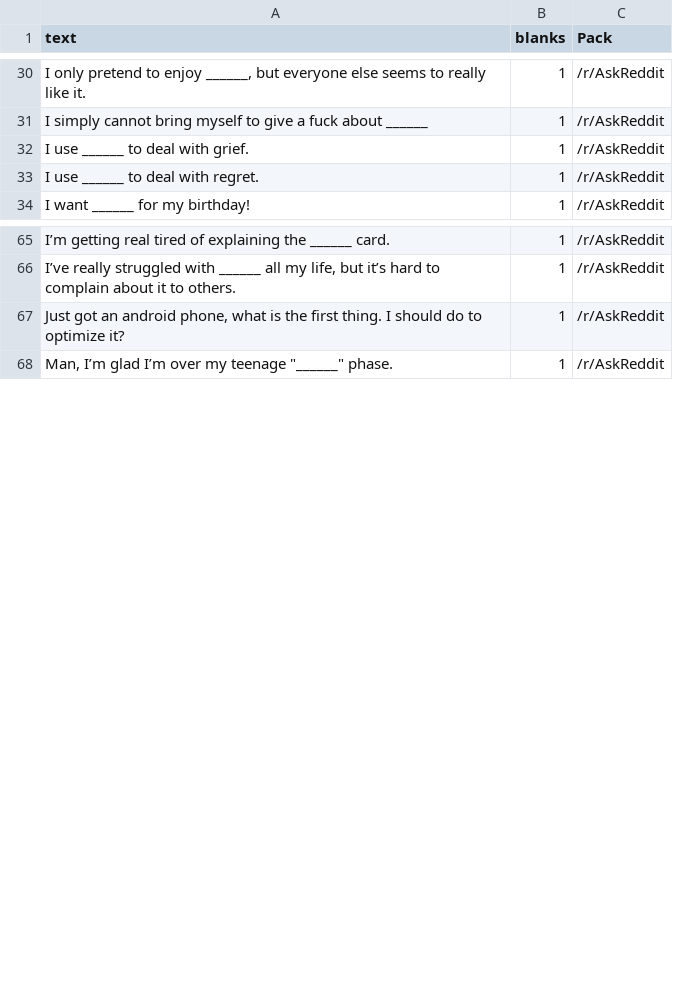
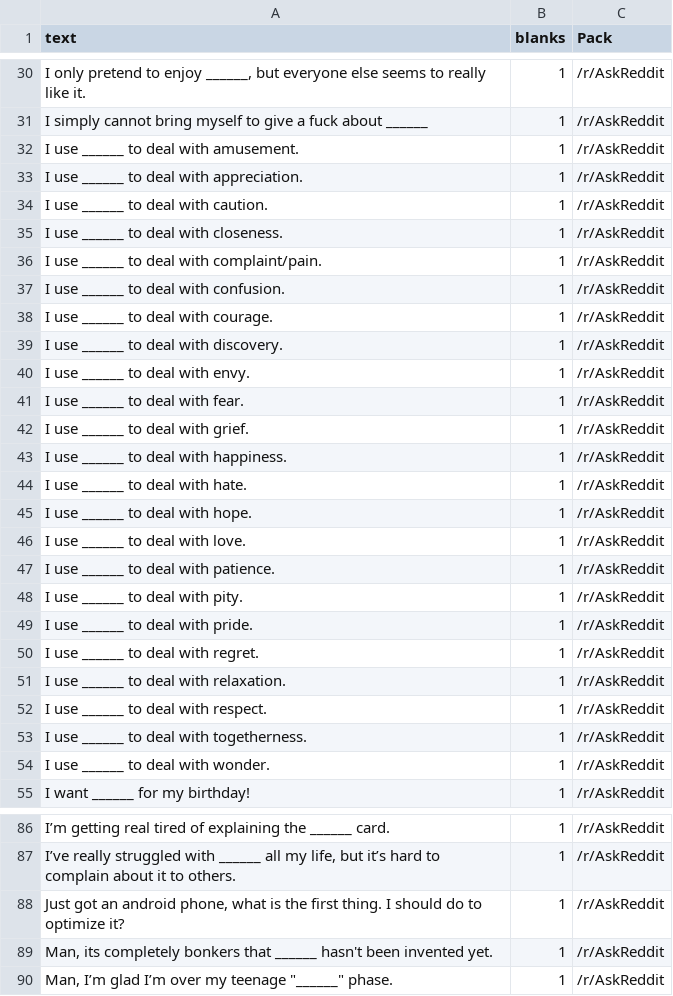
Before and after one commit to amdewstow/CAHIdeas, a CSV file: All_cards_black_.csv, drawn as a sheet; only a part is shown, gaps mark what is left out; the diff covers the shown part only.

```diff
--- a/All_cards_black_.csv
+++ b/All_cards_black_.csv
@@ -31,4 +31,25 @@ text,blanks,Pack
 "I simply cannot bring myself to give a fuck about ______",1,/r/AskReddit
+"I use ______ to deal with amusement.",1,/r/AskReddit
+"I use ______ to deal with appreciation.",1,/r/AskReddit
+"I use ______ to deal with caution.",1,/r/AskReddit
+"I use ______ to deal with closeness.",1,/r/AskReddit
+"I use ______ to deal with complaint/pain.",1,/r/AskReddit
+"I use ______ to deal with confusion.",1,/r/AskReddit
+"I use ______ to deal with courage.",1,/r/AskReddit
+"I use ______ to deal with discovery.",1,/r/AskReddit
+"I use ______ to deal with envy.",1,/r/AskReddit
+"I use ______ to deal with fear.",1,/r/AskReddit
 "I use ______ to deal with grief.",1,/r/AskReddit
+"I use ______ to deal with happiness.",1,/r/AskReddit
+"I use ______ to deal with hate.",1,/r/AskReddit
+"I use ______ to deal with hope.",1,/r/AskReddit
+"I use ______ to deal with love.",1,/r/AskReddit
+"I use ______ to deal with patience.",1,/r/AskReddit
+"I use ______ to deal with pity.",1,/r/AskReddit
+"I use ______ to deal with pride.",1,/r/AskReddit
 "I use ______ to deal with regret.",1,/r/AskReddit
+"I use ______ to deal with relaxation.",1,/r/AskReddit
+"I use ______ to deal with respect.",1,/r/AskReddit
+"I use ______ to deal with togetherness.",1,/r/AskReddit
+"I use ______ to deal with wonder.",1,/r/AskReddit
 "I want ______ for my birthday!",1,/r/AskReddit
@@ -67,2 +88,3 @@ text,blanks,Pack
 "Just got an android phone, what is the first thing. I should do to optimize it?",1,/r/AskReddit
+"Man, its completely bonkers that ______ hasn't been invented yet.",1,/r/AskReddit
 "Man, I’m glad I’m over my teenage ""______"" phase.",1,/r/AskReddit
```
Also changed, not shown: 1 added row elsewhere in this file, All_by_date_cards_black_.csv, All_by_date_cards_white_.csv, 5 other files.
